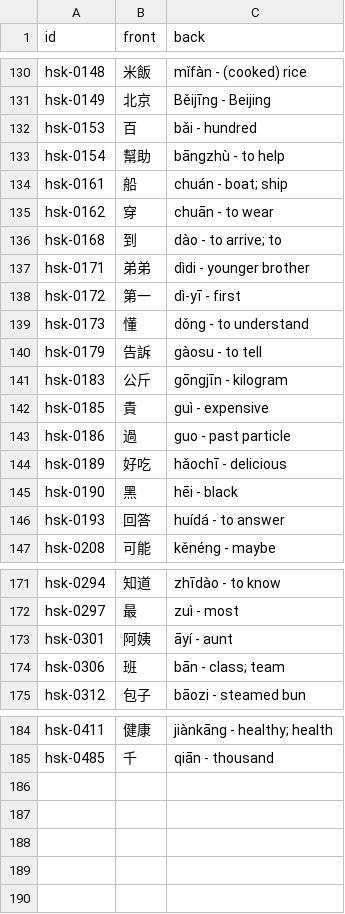
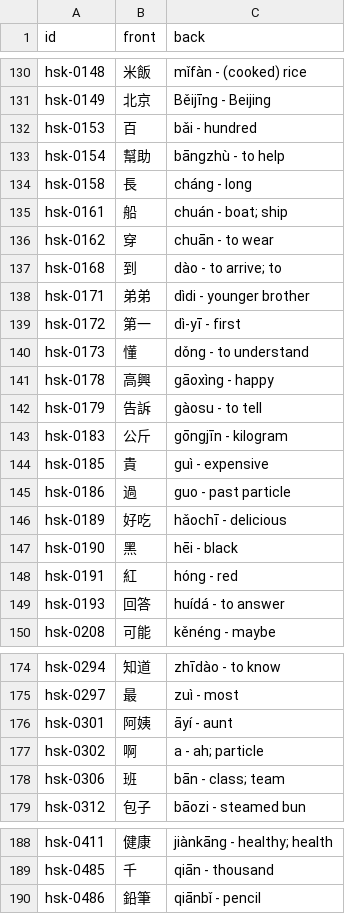
Before and after one commit to chiin/feeeed, a CSV file: hsk_practice.csv, drawn as a sheet; only a part is shown, gaps mark what is left out; the diff names each change by its address in the sheet, - before the commit and + after, or states it on an @@ line.

```diff
--- a/hsk_practice.csv
+++ b/hsk_practice.csv
+row 134: hsk-0158 | 長 | cháng - long
+row 141: hsk-0178 | 高興 | gāoxìng - happy
+row 148: hsk-0191 | 紅 | hóng - red
+row 177: hsk-0302 | 啊 | a - ah; particle
+row 190: hsk-0486 | 鉛筆 | qiānbǐ - pencil
```
Also changed, not shown: 30 other files.
